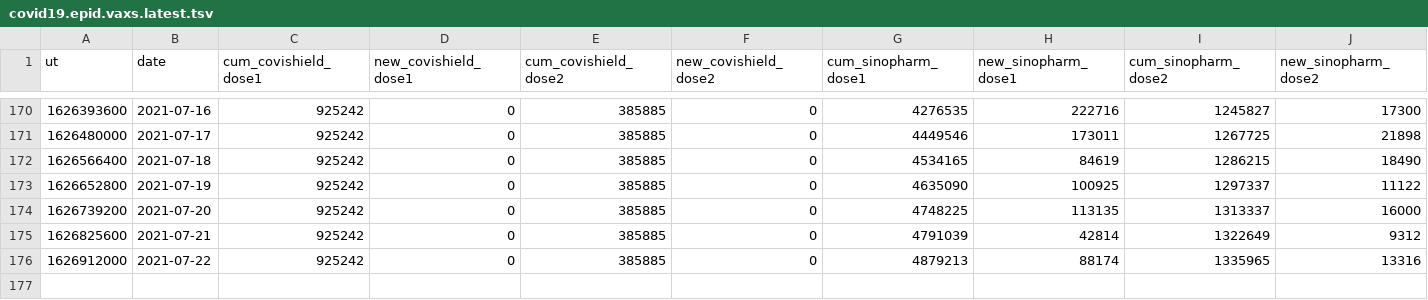
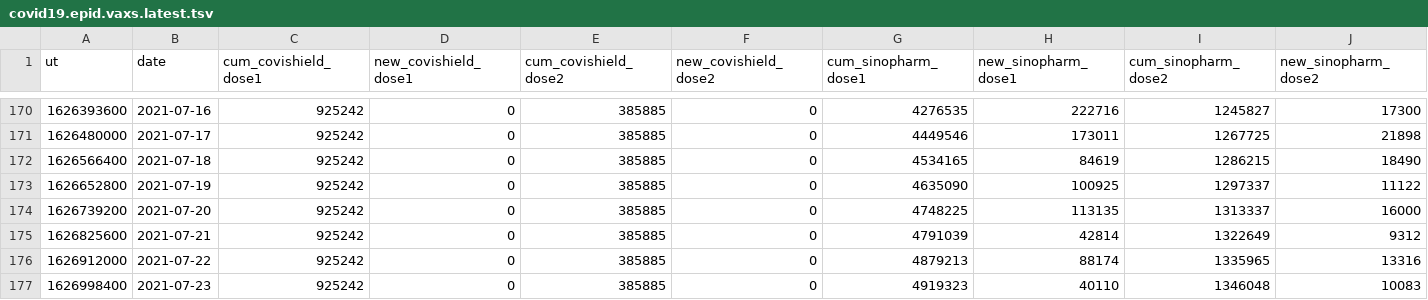
Before and after one commit to nuuuwan/covid19, a TSV file: covid19.epid.vaxs.latest.tsv, drawn as a sheet; only a part is shown, gaps mark what is left out; rows hold the shown columns only; the diff names each change by its address in the sheet, - before the commit and + after, or states it on an @@ line.

Commit message:
Updated data Sat Jul 24 05:34:49 UTC 2021

```diff
--- a/covid19.epid.vaxs.latest.tsv
+++ b/covid19.epid.vaxs.latest.tsv
+row 177: 1626998400 | 2021-07-23 | 925242 | 0 | 385885 | 0 | 4919323 | 40110 | 1346048 | 10083
```
Also changed, not shown: 3 other files.
